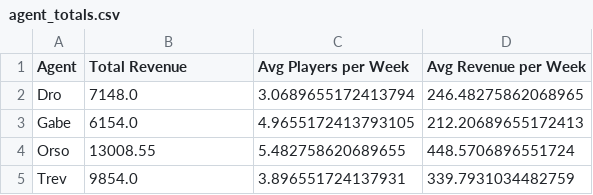
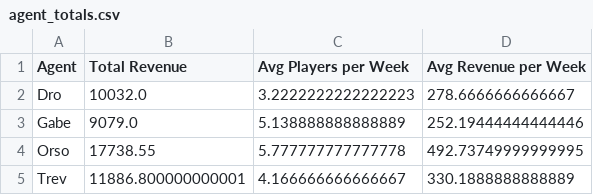
Before and after one commit to trossco84/bettingatwork, a CSV file: agent_totals.csv, drawn as a sheet.

Commit message:
agent totals edits

```diff
--- a/agent_totals.csv
+++ b/agent_totals.csv
@@ -1,5 +1,5 @@
 Agent,Total Revenue,Avg Players per Week,Avg Revenue per Week
-Dro,7148.0,3.0689655172413794,246.48275862068965
-Gabe,6154.0,4.9655172413793105,212.20689655172413
-Orso,13008.55,5.482758620689655,448.5706896551724
-Trev,9854.0,3.896551724137931,339.7931034482759
+Dro,10032.0,3.2222222222222223,278.6666666666667
+Gabe,9079.0,5.138888888888889,252.19444444444446
+Orso,17738.55,5.777777777777778,492.73749999999995
+Trev,11886.800000000001,4.166666666666667,330.1888888888889
```
Also changed, not shown: raw_archives.csv, weekly_outputs/2021-05-10.csv, 2 other files.
